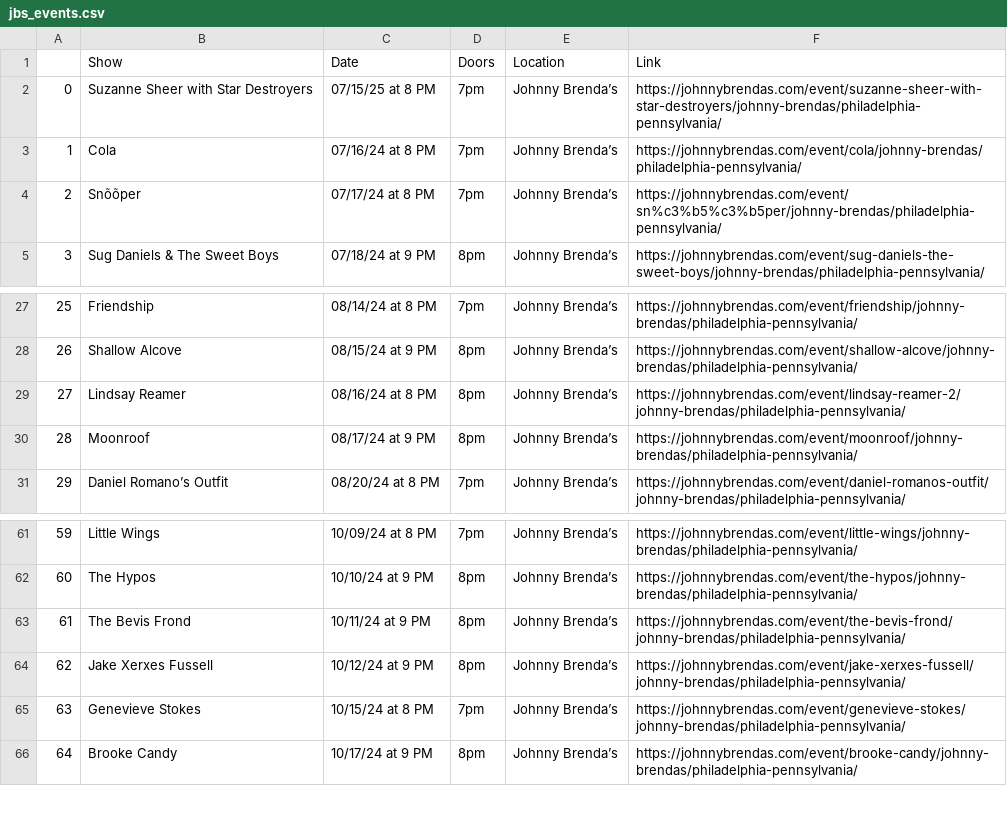
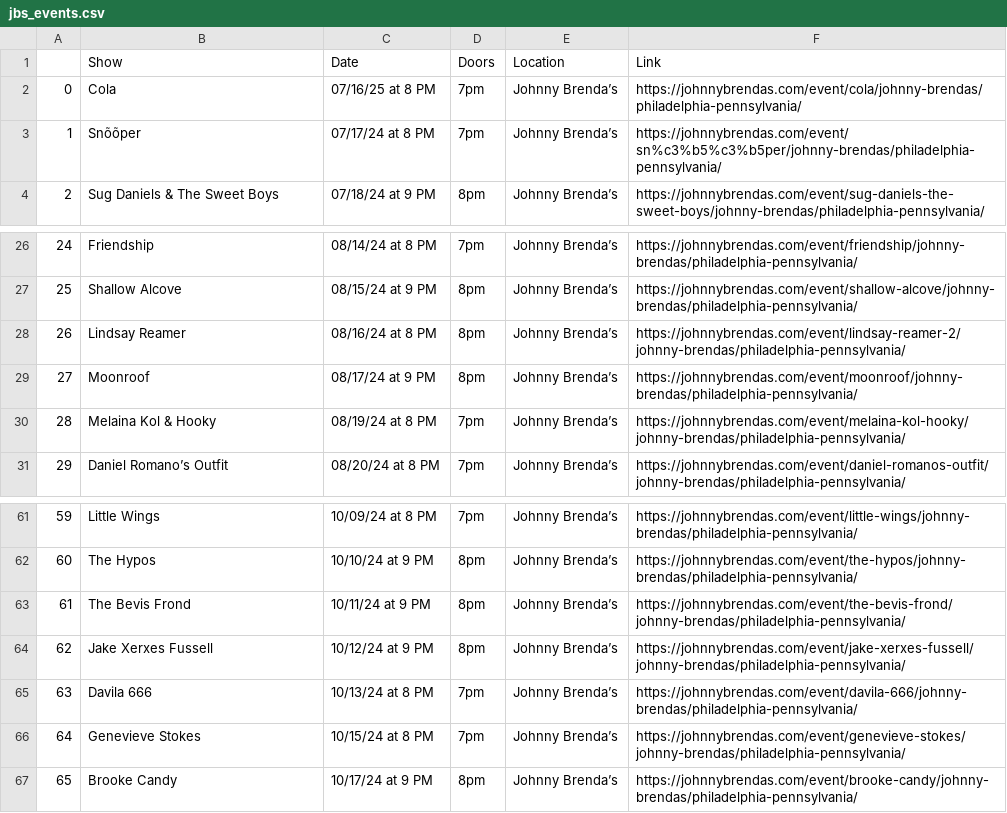
Before and after one commit to amandakreider/Concert-Calendars, a CSV file: csv/jbs_events.csv, drawn as a sheet; only a part is shown, gaps mark what is left out; removed rows and columns are numbered as before the commit, all else as after; the diff names each change by its address in the sheet, - before the commit and + after, or states it on an @@ line.

Commit message:
Update Johnny Brenda's calendar

```diff
--- a/csv/jbs_events.csv
+++ b/csv/jbs_events.csv
-row 2: 0 | Suzanne Sheer with Star Destroyers | 07/15/25 at 8 PM | 7pm | Johnny Brenda’s | https://johnnybrendas.com/event/suzanne-sheer-with-star-destroyers/johnny-brendas/philadelphia-pennsylvania/
@@ column A renumbered from row 2 down @@
-C2 (Date): 07/16/24 at 8 PM
+C2 (Date): 07/16/25 at 8 PM
+row 30: 28 | Melaina Kol & Hooky | 08/19/24 at 8 PM | 7pm | Johnny Brenda’s | https://johnnybrendas.com/event/melaina-kol-hooky/johnny-brendas/philadelphia-pennsylvania/
+row 65: 63 | Davila 666 | 10/13/24 at 8 PM | 7pm | Johnny Brenda’s | https://johnnybrendas.com/event/davila-666/johnny-brendas/philadelphia-pennsylvania/
```
Also changed, not shown: 1 other file.
